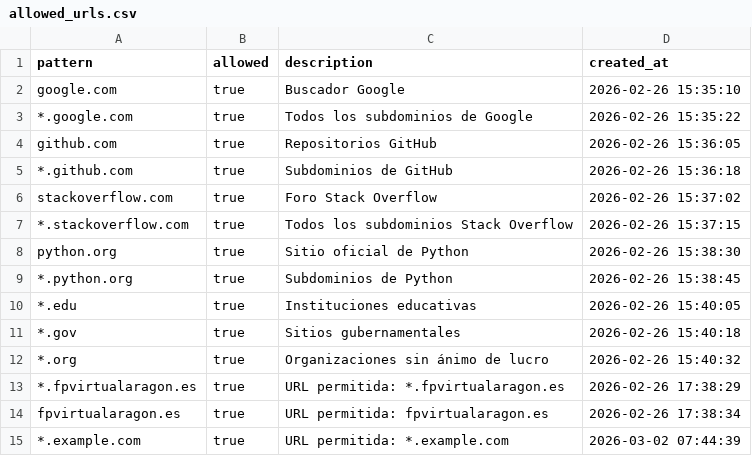
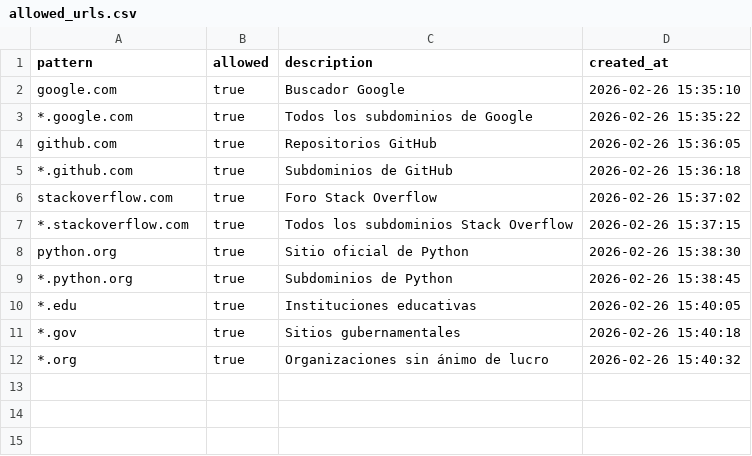
Before and after one commit to informaticaeloy/PhantomLink, a CSV file: data/allowed_urls.csv, drawn as a sheet.

Commit message:
Clean up allowed_urls.csv formatting
Removed extra entries and fixed formatting in allowed_urls.csv.

```diff
--- a/data/allowed_urls.csv
+++ b/data/allowed_urls.csv
@@ -12,4 +12 @@ python.org,true,Sitio oficial de Python,2026-02-26 15:38:30
 *.org,true,Organizaciones sin ánimo de lucro,2026-02-26 15:40:32
-*.fpvirtualaragon.es,true,URL permitida: *.fpvirtualaragon.es,2026-02-26 17:38:29
-fpvirtualaragon.es,true,URL permitida: fpvirtualaragon.es,2026-02-26 17:38:34
-*.example.com,true,URL permitida: *.example.com,2026-03-02 07:44:39
```
